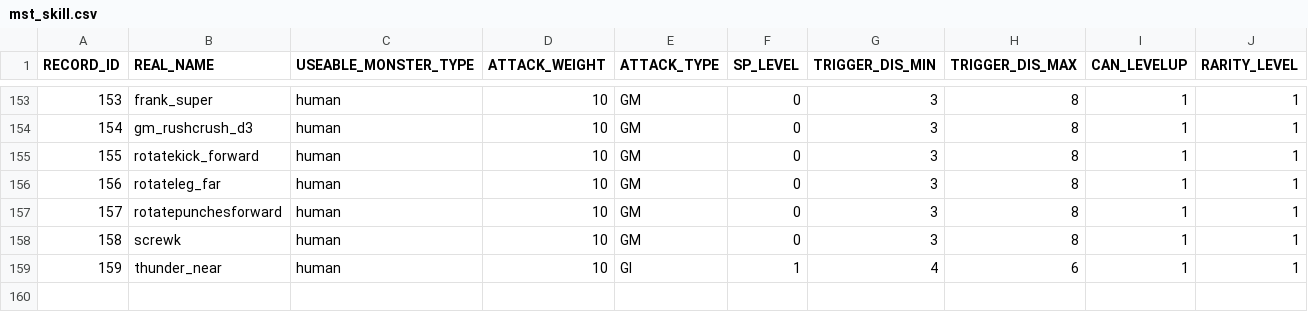
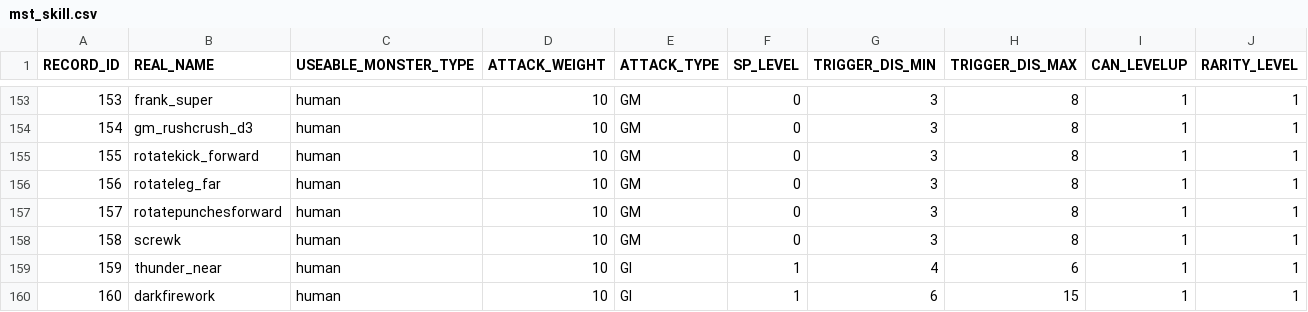
Before and after one commit to bodacheng/MComat, a CSV file: Assets/Resources/Account/mst_skill.csv, drawn as a sheet; only a part is shown, gaps mark what is left out.

```diff
--- a/Assets/Resources/Account/mst_skill.csv
+++ b/Assets/Resources/Account/mst_skill.csv
@@ -159 +159,2 @@ RECORD_ID,REAL_NAME,USEABLE_MONSTER_TYPE,ATTACK_WEIGHT,ATTACK_TYPE,SP_LEVEL,TRIG
 159,thunder_near,human,10,GI,1,4,6,1,1
+160,darkfirework,human,10,GI,1,6,15,1,1
```
Also changed, not shown: 41 other files.
